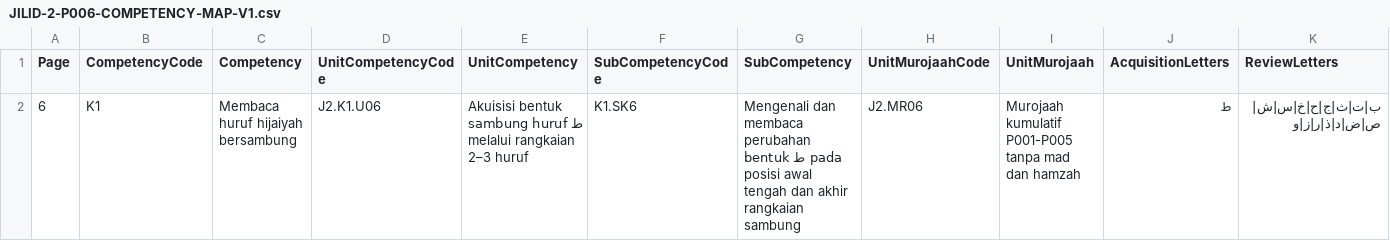
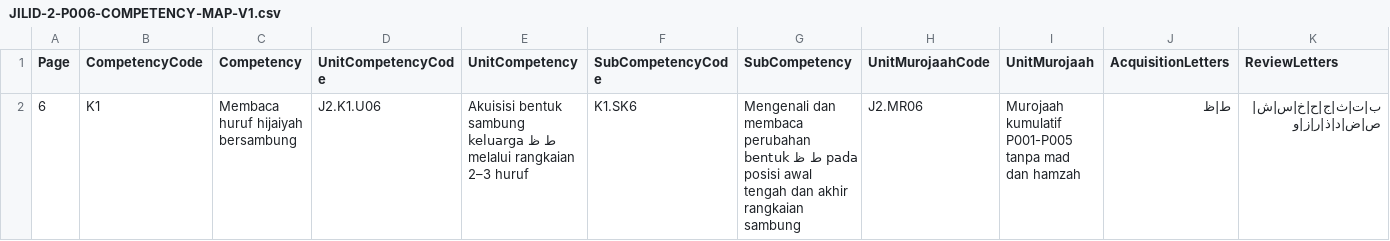
Before and after one commit to pesantrenriqa-boop/QURBATA, a CSV file: content/qwo/registry/JILID-2-P006-COMPETENCY-MAP-V1.csv, drawn as a sheet; only a part is shown; the diff names each change by its address in the sheet, - before the commit and + after, or states it on an @@ line.

Commit message:
fix(j2-p006): restore ta za paired focus

```diff
--- a/content/qwo/registry/JILID-2-P006-COMPETENCY-MAP-V1.csv
+++ b/content/qwo/registry/JILID-2-P006-COMPETENCY-MAP-V1.csv
-E2 (UnitCompetency): …bentuk sambung huruf ط melalui rangkaian…
+E2 (UnitCompetency): …bentuk sambung keluarga ط ظ melalui rangkaian…
-G2 (SubCompetency): …bentuk ط pada posisi…
+G2 (SubCompetency): …bentuk ط ظ pada posisi…
-J2 (AcquisitionLetters): ط
+J2 (AcquisitionLetters): ط|ظ
```
